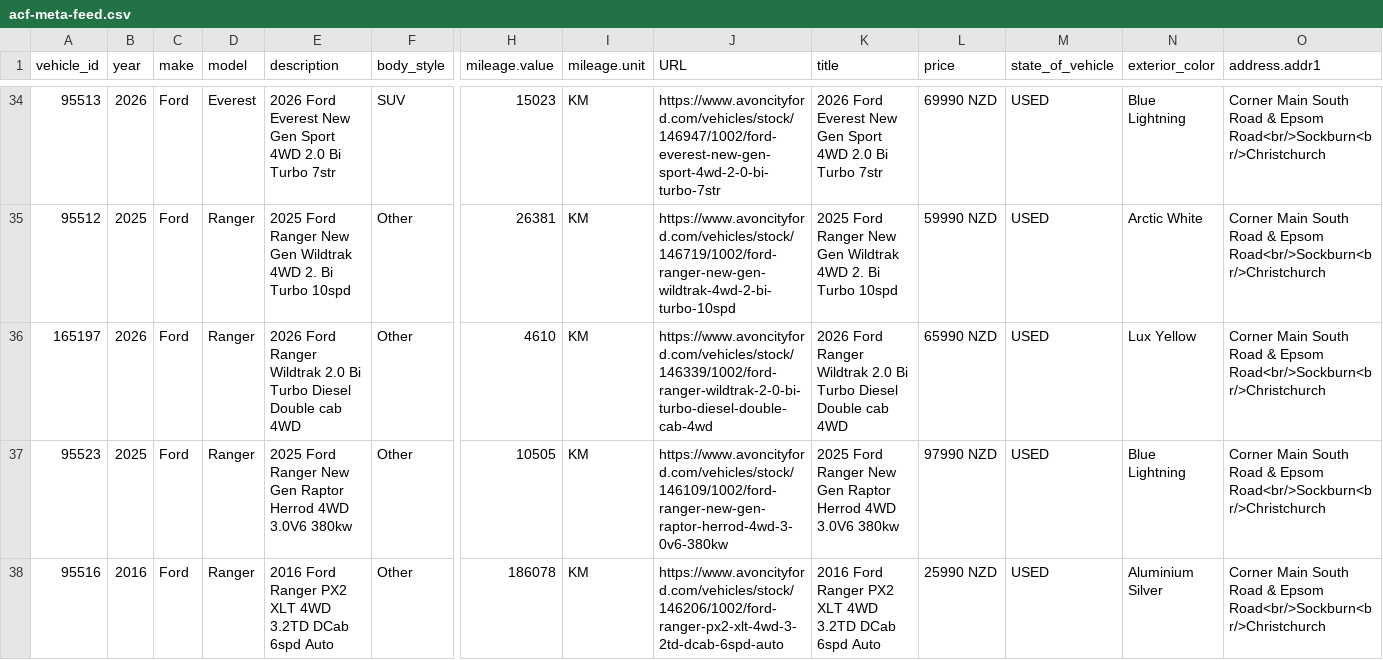
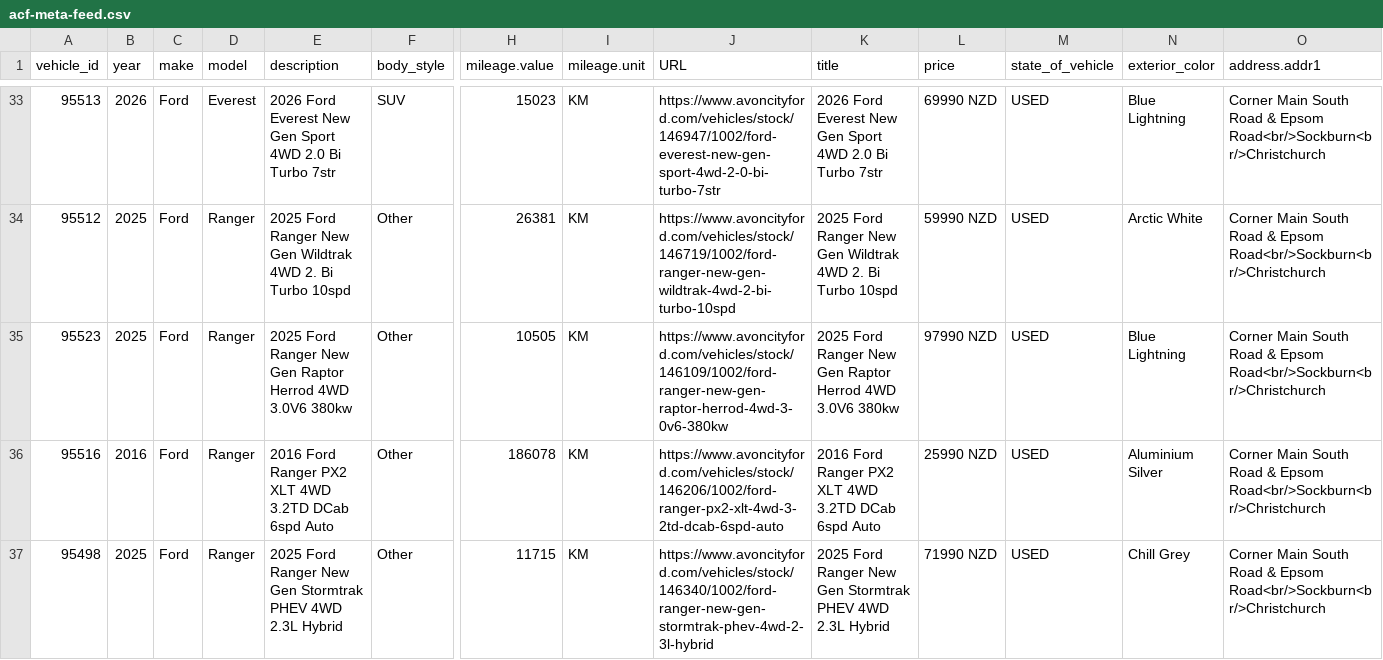
Before and after one commit to AshAcf/acf-meta-feed, a CSV file: public/acf-meta-feed.csv, drawn as a sheet; only a part is shown, gaps mark what is left out; the shorter side is filled out with more unchanged rows; rows hold the shown columns only; the diff covers the shown part only; the diff names each change by its address in the sheet, - before the commit and + after, or states it on an @@ line.

```diff
--- a/public/acf-meta-feed.csv
+++ b/public/acf-meta-feed.csv
-row 36: 165197 | 2026 | Ford | Ranger | 2026 Ford Ranger Wildtrak 2.0 Bi Turbo Diesel Double cab 4WD | Other | 4610 | KM | https://www.avoncityford.com/vehicles/stock/146339/1002/ford-ranger-wildtrak-2-0-bi-turbo-diesel-double-cab-4wd | 2026 Ford Ranger Wildtrak 2.0 Bi Turbo Diesel Double cab 4WD | 65990 NZD | USED | Lux Yellow | Corner Main South Road & Epsom Road<br/>Sockburn<br/>Christchurch
```
Also changed, not shown: 4 removed rows elsewhere in this file, public/rangiora-meta-feed.csv, 4 other files.
